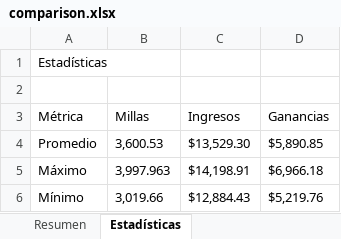
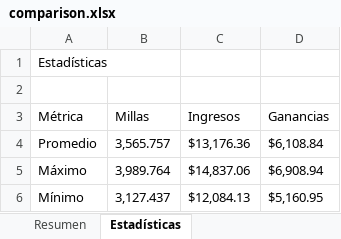
Before and after one commit to wascar0410/wv-control-center, an Excel workbook: comparison.xlsx, sheet Estadísticas, drawn as a sheet; values as stored, in another font and other column widths than the file's, no borders; the diff names each change by its address in the sheet, - before the commit and + after, or states it on an @@ line.

```diff
--- a/comparison.xlsx (sheet Estadísticas)
+++ b/comparison.xlsx (sheet Estadísticas)
-B4 (Millas): 3,600.53
+B4 (Millas): 3,565.757
-C4 (Ingresos): $13,529.30
+C4 (Ingresos): $13,176.36
-D4 (Ganancias): $5,890.85
+D4 (Ganancias): $6,108.84
-B5 (Millas): 3,997.963
+B5 (Millas): 3,989.764
-C5 (Ingresos): $14,198.91
+C5 (Ingresos): $14,837.06
-D5 (Ganancias): $6,966.18
+D5 (Ganancias): $6,908.94
-B6 (Millas): 3,019.66
+B6 (Millas): 3,127.437
-C6 (Ingresos): $12,884.43
+C6 (Ingresos): $12,084.13
-D6 (Ganancias): $5,219.76
+D6 (Ganancias): $5,160.95
```
Also changed, not shown: sheet Resumen, custom-dashboard.xlsx, dashboard-report.xlsx, 11 other files.
